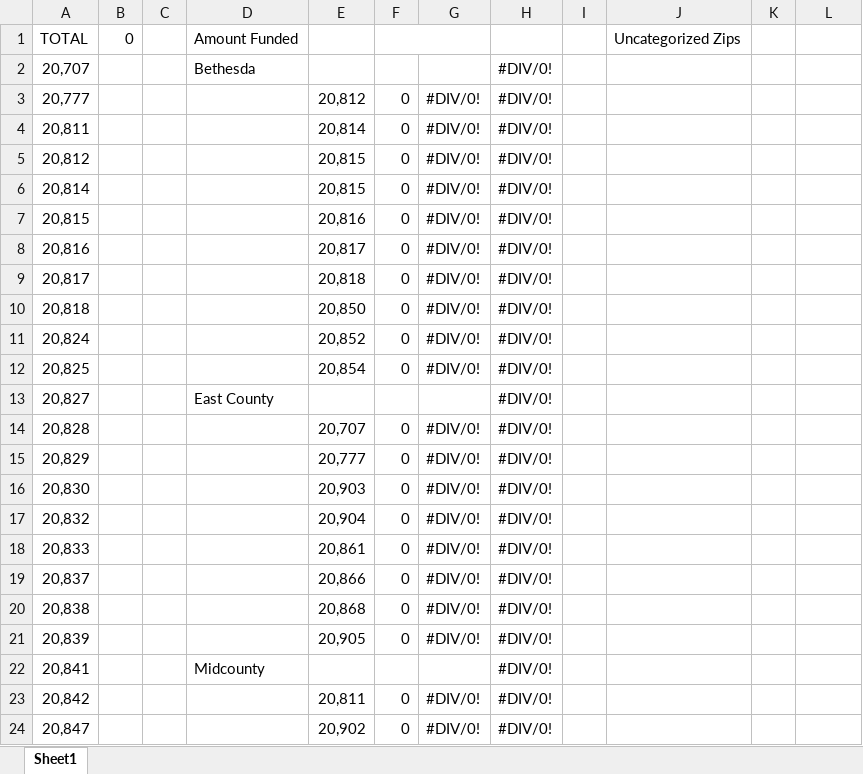
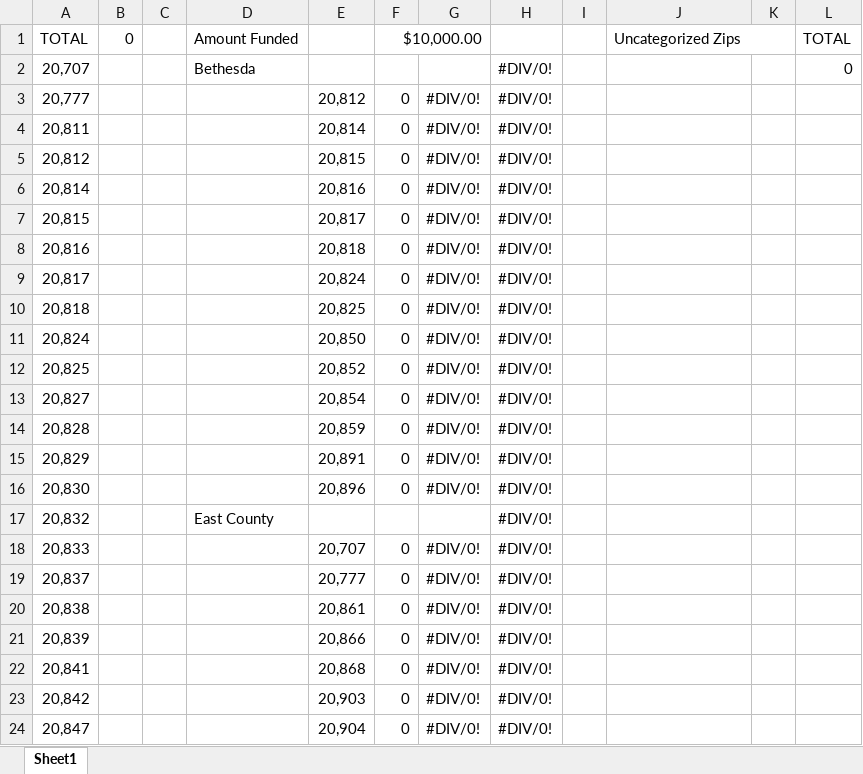
Before and after one commit to DataAids/DataAids.github.io, an Excel workbook: Filtered_Data.xlsx, sheet Sheet1, drawn as a sheet; only a part is shown; values as stored, in another font and other column widths than the file's, no cell formats; the diff covers the shown part only; the diff names each change by its address in the sheet, - before the commit and + after, or states it on an @@ line.

Commit message:
Add files via upload

```diff
--- a/Filtered_Data.xlsx (sheet Sheet1)
+++ b/Filtered_Data.xlsx (sheet Sheet1)
-F1: (empty)
+F1: $10,000.00
+J1:K1 merged
-L1: (empty)
+L1: TOTAL
-L2: (empty)
+L2: 0
-E6: 20,815
+E6: 20,816
-E7: 20,816
+E7: 20,817
-E8: 20,817
+E8: 20,818
-E9: 20,818
+E9: 20,824
-E10: 20,850
+E10: 20,825
-E11: 20,852
+E11: 20,850
-E12: 20,854
+E12: 20,852
-D13: East County
+D13: (empty)
-E13: (empty)
+E13: 20,854
-F13: (empty)
+F13: 0
-G13: (empty)
+G13: #DIV/0!
-E14: 20,707
+E14: 20,859
-E15: 20,777
+E15: 20,891
-E16: 20,903
+E16: 20,896
-D17: (empty)
+D17: East County
-E17: 20,904
+E17: (empty)
-F17: 0
+F17: (empty)
-G17: #DIV/0!
+G17: (empty)
-E18: 20,861
+E18: 20,707
-E19: 20,866
+E19: 20,777
-E20: 20,868
+E20: 20,861
-E21: 20,905
+E21: 20,866
-D22: Midcounty
+D22: (empty)
-E22: (empty)
+E22: 20,868
-F22: (empty)
+F22: 0
-G22: (empty)
+G22: #DIV/0!
-E23: 20,811
+E23: 20,903
-E24: 20,902
+E24: 20,904
```
Also changed, not shown: 6 added rows and 112 edited cells elsewhere in this sheet, cell formats, formulas that keep their value.
